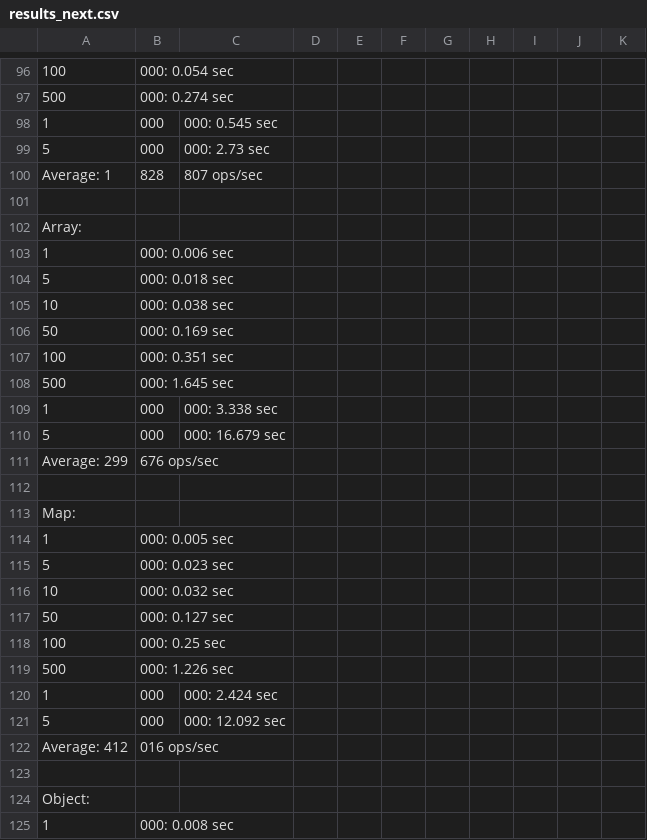
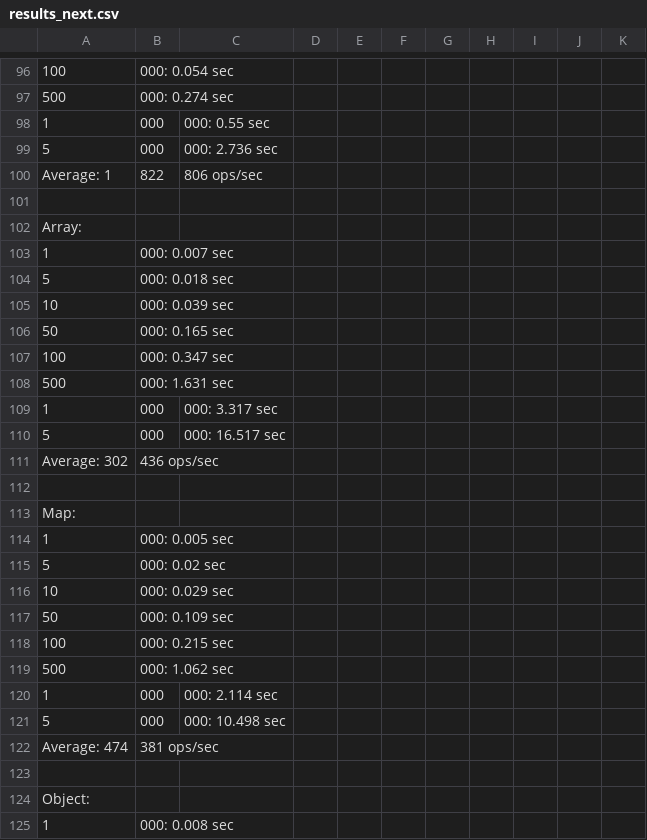
Before and after one commit to planttheidea/hash-it, a CSV file: results_next.csv, drawn as a sheet; only a part is shown, gaps mark what is left out; removed rows and columns are numbered as before the commit, all else as after; the diff covers the shown part only; the diff names each change by its address in the sheet, - before the commit and + after, or states it on an @@ line.

```diff
--- a/results_next.csv
+++ b/results_next.csv
-C98: 000: 0.545 sec
+C98: 000: 0.55 sec
-C99: 000: 2.73 sec
+C99: 000: 2.736 sec
-B100: 828
+B100: 822
-C100: 807 ops/sec
+C100: 806 ops/sec
-B103: 000: 0.006 sec
+B103: 000: 0.007 sec
-B105: 000: 0.038 sec
+B105: 000: 0.039 sec
-B106: 000: 0.169 sec
+B106: 000: 0.165 sec
-B107: 000: 0.351 sec
+B107: 000: 0.347 sec
-B108: 000: 1.645 sec
+B108: 000: 1.631 sec
-C109: 000: 3.338 sec
+C109: 000: 3.317 sec
-C110: 000: 16.679 sec
+C110: 000: 16.517 sec
-row 111: Average: 299 | 676 ops/sec
+row 111: Average: 302 | 436 ops/sec
-B115: 000: 0.023 sec
+B115: 000: 0.02 sec
-B116: 000: 0.032 sec
+B116: 000: 0.029 sec
-B117: 000: 0.127 sec
+B117: 000: 0.109 sec
-B118: 000: 0.25 sec
+B118: 000: 0.215 sec
-B119: 000: 1.226 sec
+B119: 000: 1.062 sec
-C120: 000: 2.424 sec
+C120: 000: 2.114 sec
-C121: 000: 12.092 sec
+C121: 000: 10.498 sec
-row 122: Average: 412 | 016 ops/sec
+row 122: Average: 474 | 381 ops/sec
```
Also changed, not shown: 5 added rows, 5 removed rows, 4 moved rows and 71 edited cells elsewhere in this file, 2 other files.
